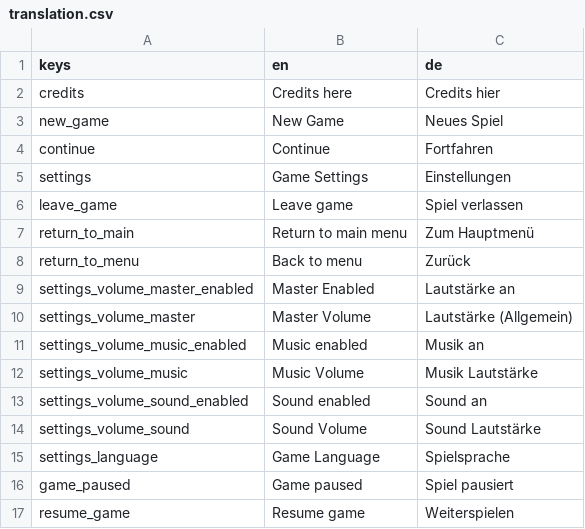
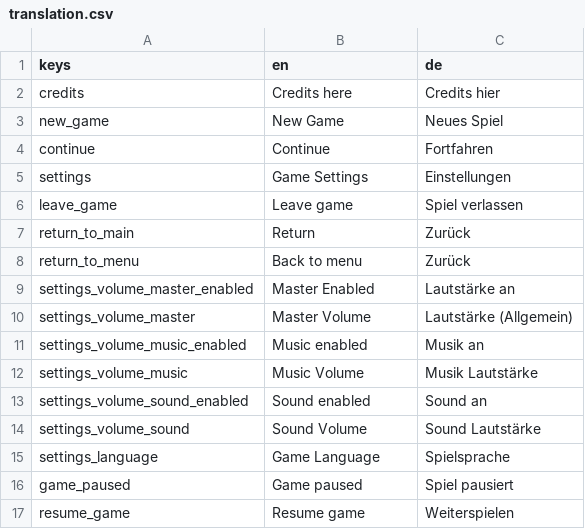
Before and after one commit to giovannigv/Brackeyes25, a CSV file: godot/i18n/translation.csv, drawn as a sheet.

```diff
--- a/godot/i18n/translation.csv
+++ b/godot/i18n/translation.csv
@@ -6,3 +6,3 @@ settings,Game Settings,Einstellungen
 leave_game,Leave game,Spiel verlassen
-return_to_main,Return to main menu,Zum Hauptmenü
+return_to_main,Return,Zurück
 return_to_menu,Back to menu,Zurück
```
Also changed, not shown: 14 other files.
